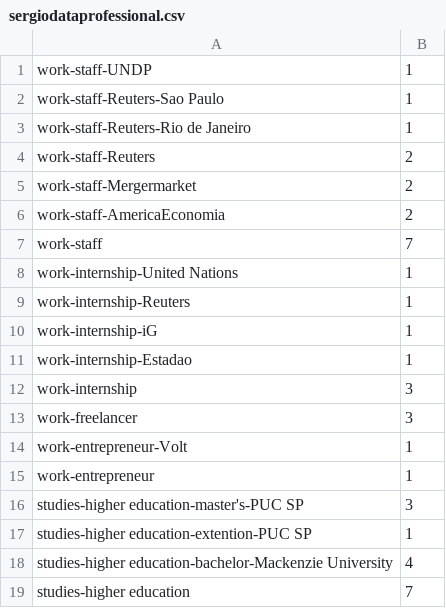
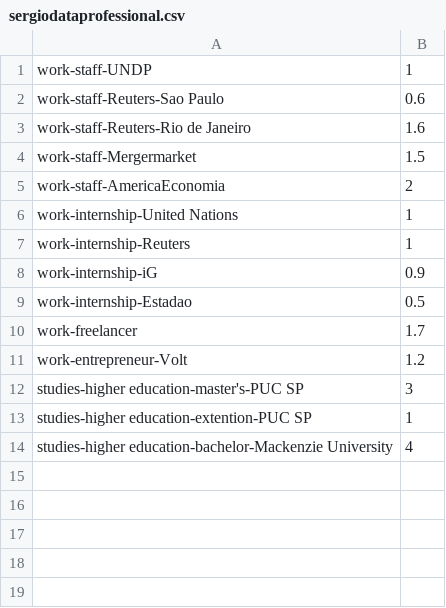
Before and after one commit to sergiospagnuolo/graficos, a CSV file: dados/sergiodataprofessional.csv, drawn as a sheet.

Commit message:
Update sergiodataprofessional.csv

```diff
--- a/dados/sergiodataprofessional.csv
+++ b/dados/sergiodataprofessional.csv
@@ -1,16 +1,12 @@
 work-staff-UNDP,1
-work-staff-Reuters-Sao Paulo,1
-work-staff-Reuters-Rio de Janeiro,1
-work-staff-Reuters,2
-work-staff-Mergermarket,2
+work-staff-Reuters-Sao Paulo,0.6
+work-staff-Reuters-Rio de Janeiro,1.6
+work-staff-Mergermarket,1.5
 work-staff-AmericaEconomia,2
-work-staff,7
 work-internship-United Nations,1
 work-internship-Reuters,1
-work-internship-iG,1
-work-internship-Estadao,1
-work-internship,3
-work-freelancer,3
-work-entrepreneur-Volt,1
-work-entrepreneur,1
+work-internship-iG,0.9
+work-internship-Estadao,0.5
+work-freelancer,1.7
+work-entrepreneur-Volt,1.2
 studies-higher education-master's-PUC SP,3
@@ -18,2 +14 @@ studies-higher education-extention-PUC SP,1
 studies-higher education-bachelor-Mackenzie University,4
-studies-higher education,7
```
